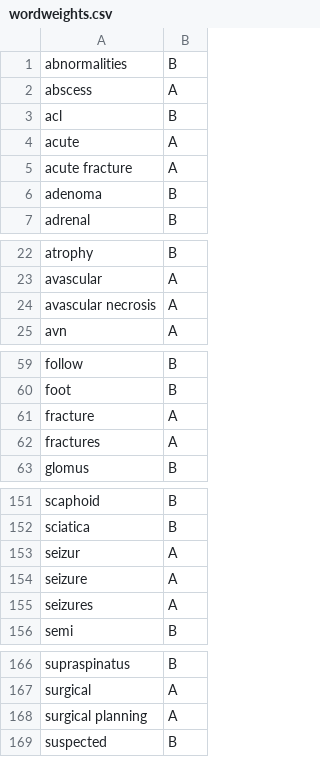
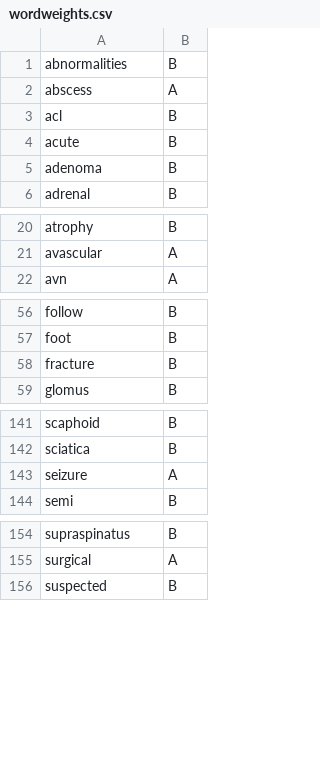
Before and after one commit to UBC-CIC/vch-mri, a CSV file: csv/wordweights.csv, drawn as a sheet; only a part is shown, gaps mark what is left out; the diff covers the shown part only.

```diff
--- a/csv/wordweights.csv
+++ b/csv/wordweights.csv
@@ -3,3 +3,2 @@ abscess,A
 acl,B
-acute,A
-acute fracture,A
+acute,B
@@ -24,2 +22 @@ avascular ,A
-avascular necrosis  ,A
 avn,A
@@ -60,4 +57,3 @@ follow,B
 foot,B
-fracture,A
-fractures,A
+fracture,B
 glomus,B
@@ -152,5 +142,3 @@ scaphoid,B
 sciatica,B
-seizur,A
 seizure,A
-seizures,A
 semi,B
@@ -167,3 +155,2 @@ supraspinatus,B
 surgical,A
-surgical planning,A
 suspected,B
```
Also changed, not shown: 2 added rows, 9 removed rows and 7 edited cells elsewhere in this file, csv/spellchecker.csv, 8 other files.
